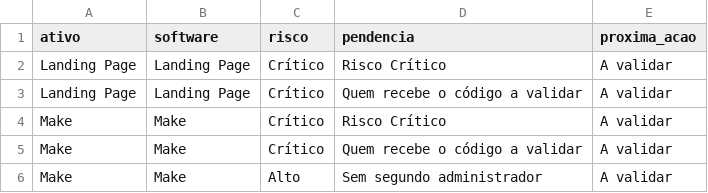
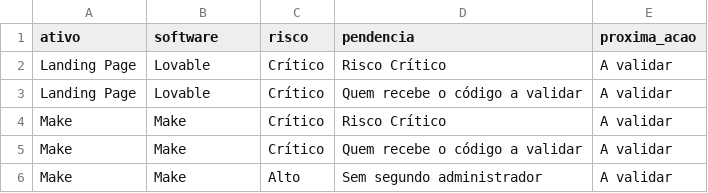
Before and after one commit to gestaobankrio-code/growth-ops-investsmart, a CSV file: exports/growth-ops-pendencias.csv, drawn as a sheet.

Commit message:
Processa solicitação Growth Ops

```diff
--- a/exports/growth-ops-pendencias.csv
+++ b/exports/growth-ops-pendencias.csv
@@ -1,4 +1,4 @@
 "ativo";"software";"risco";"pendencia";"proxima_acao"
-"Landing Page";"Landing Page";"Crítico";"Risco Crítico";"A validar"
-"Landing Page";"Landing Page";"Crítico";"Quem recebe o código a validar";"A validar"
+"Landing Page";"Lovable";"Crítico";"Risco Crítico";"A validar"
+"Landing Page";"Lovable";"Crítico";"Quem recebe o código a validar";"A validar"
 "Make";"Make";"Crítico";"Risco Crítico";"A validar"
```
Also changed, not shown: exports/growth-ops-inventario.csv, exports/growth-ops-seguranca-2fa.csv, 8 other files.
